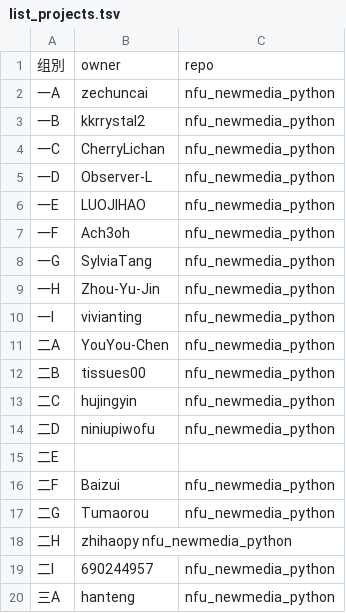
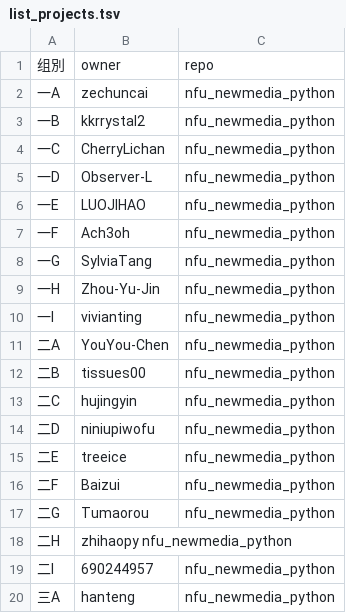
Before and after one commit to treeice/nfu_newmedia_python, a TSV file: list_projects.tsv, drawn as a sheet.

Commit message:
再次

```diff
--- a/list_projects.tsv
+++ b/list_projects.tsv
@@ -14,3 +14,3 @@
 二D	niniupiwofu	nfu_newmedia_python
-二E		
+二E	treeice	nfu_newmedia_python
 二F	Baizui	nfu_newmedia_python
```
